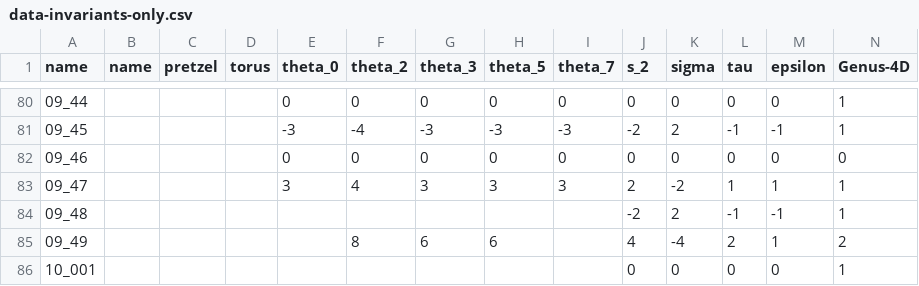
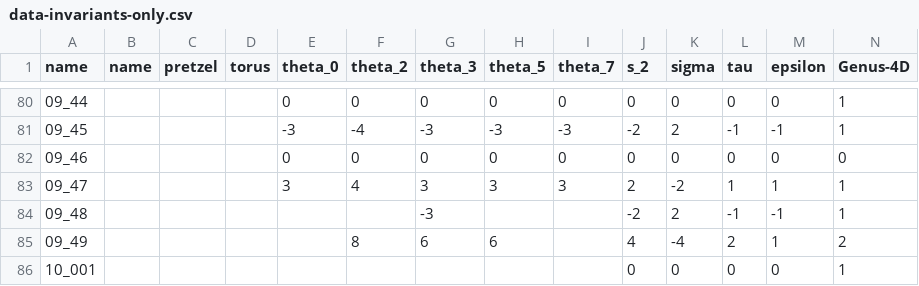
Before and after one commit to LLewark/theta, a CSV file: data-invariants-only.csv, drawn as a sheet; only a part is shown, gaps mark what is left out.

```diff
--- a/data-invariants-only.csv
+++ b/data-invariants-only.csv
@@ -83,3 +83,3 @@ name,name,pretzel,torus,theta_0,theta_2,theta_3,theta_5,theta_7,s_2,sigma,tau,ep
 09_47,,,,3,4,3,3,3,2,-2,1,1,1
-09_48,,,,,,,,,-2,2,-1,-1,1
+09_48,,,,,,-3,,,-2,2,-1,-1,1
 09_49,,,,,8,6,6,,4,-4,2,1,2
```
Also changed, not shown: data.csv, 1 other file.
